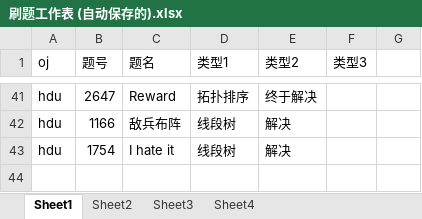
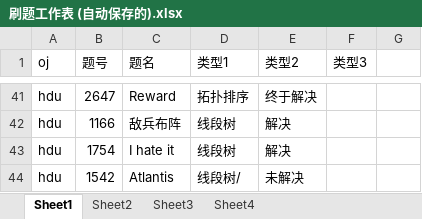
Before and after one commit to xiaohuihuigh/cpp, an Excel workbook: acm/刷题工作表 (自动保存的).xlsx, sheet Sheet1, drawn as a sheet; only a part is shown, gaps mark what is left out; values as stored, in another font and other column widths than the file's, no borders; the diff names each change by its address in the sheet, - before the commit and + after, or states it on an @@ line.

```diff
--- a/acm/刷题工作表 (自动保存的).xlsx (sheet Sheet1)
+++ b/acm/刷题工作表 (自动保存的).xlsx (sheet Sheet1)
+row 44: hdu | 1542 | Atlantis | 线段树/ | 未解决
```
Also changed, not shown: 15 other files.
